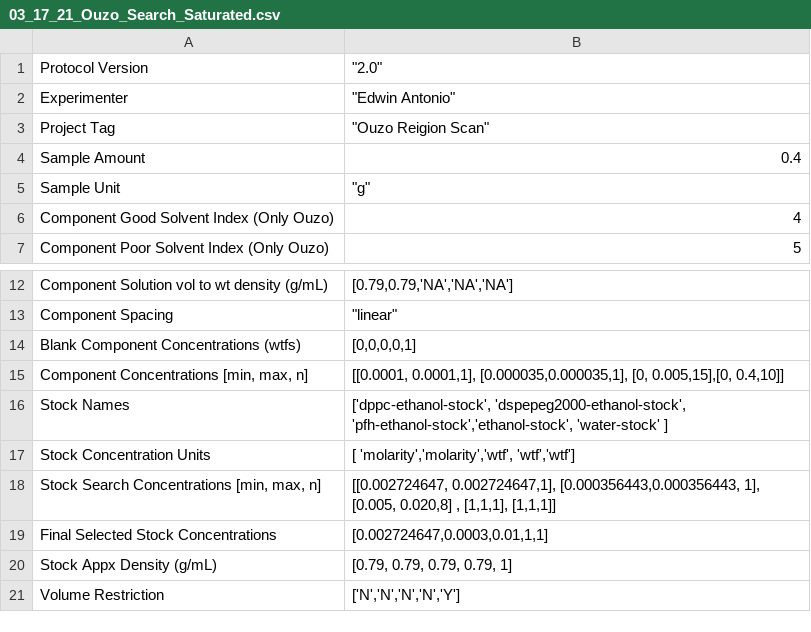
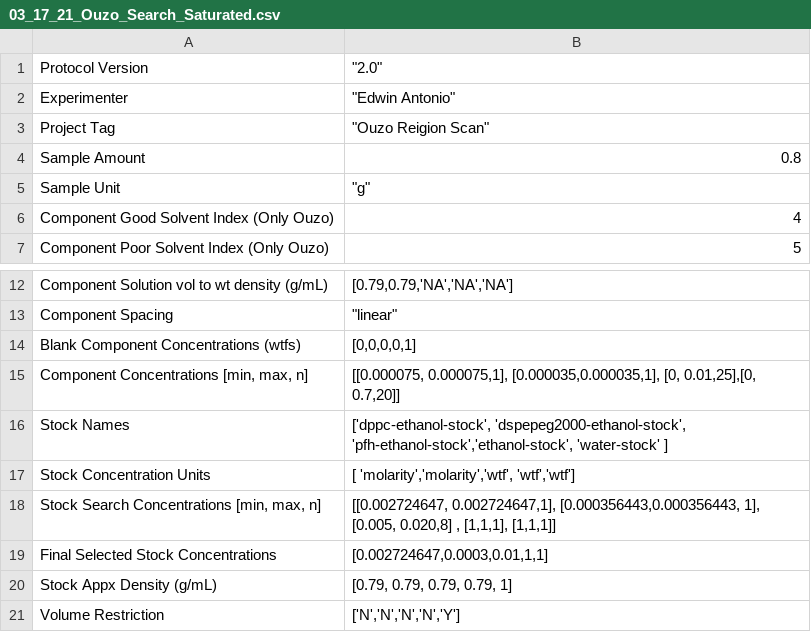
Before and after one commit to pozzo-research-group/OT2-DOE, a CSV file: PlanPrepareProcess/Prepare/Testing Plans/03_17_21_Ouzo_Search_Saturated.csv, drawn as a sheet; only a part is shown, gaps mark what is left out.

```diff
--- a/PlanPrepareProcess/Prepare/Testing Plans/03_17_21_Ouzo_Search_Saturated.csv
+++ b/PlanPrepareProcess/Prepare/Testing Plans/03_17_21_Ouzo_Search_Saturated.csv
@@ -3,3 +3,3 @@ Experimenter,"""Edwin Antonio"""
 Project Tag,"""Ouzo Reigion Scan"""
-Sample Amount,0.4
+Sample Amount,0.8
 Sample Unit,"""g"""
@@ -14,3 +14,3 @@ Component Spacing,"""linear"""
 Blank Component Concentrations (wtfs),"[0,0,0,0,1]"
-"Component Concentrations [min, max, n]","[[0.0001, 0.0001,1], [0.000035,0.000035,1], [0, 0.005,15],[0, 0.4,10]]"
+"Component Concentrations [min, max, n]","[[0.000075, 0.000075,1], [0.000035,0.000035,1], [0, 0.01,25],[0, 0.7,20]]"
 Stock Names,"['dppc-ethanol-stock', 'dspepeg2000-ethanol-stock', 'pfh-ethanol-stock','ethanol-stock', 'water-stock' ]"
```
Also changed, not shown: 7 other files.
